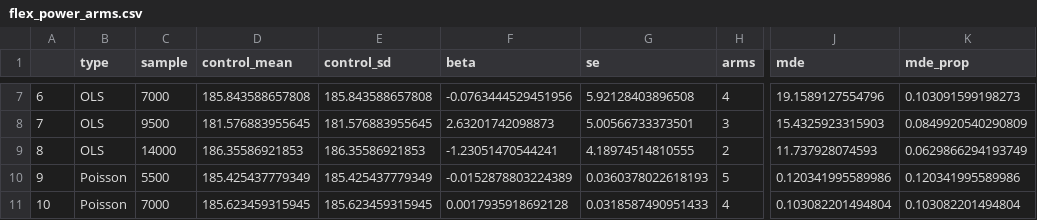
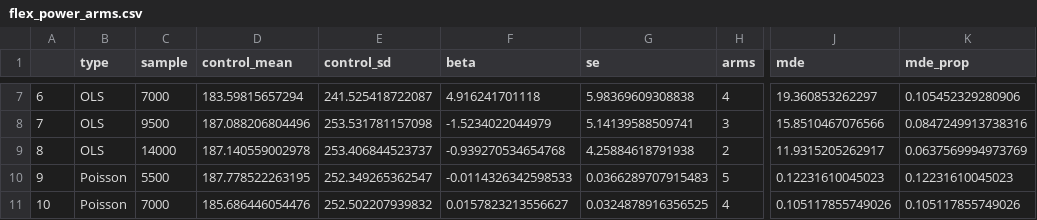
Before and after one commit to nestauk/asf_loop_flex_rct, a CSV file: 3_Outputs/flex_power_arms.csv, drawn as a sheet; only a part is shown, gaps mark what is left out; the diff covers the shown part only; the diff names each change by its address in the sheet, - before the commit and + after, or states it on an @@ line.

```diff
--- a/3_Outputs/flex_power_arms.csv
+++ b/3_Outputs/flex_power_arms.csv
-D7 (control_mean): 185.843588657808
+D7 (control_mean): 183.59815657294
-E7 (control_sd): 185.843588657808
+E7 (control_sd): 241.525418722087
-F7 (beta): -0.0763444529451956
+F7 (beta): 4.916241701118
-G7 (se): 5.92128403896508
+G7 (se): 5.98369609308838
-J7 (mde): 19.1589127554796
+J7 (mde): 19.360853262297
-K7 (mde_prop): 0.103091599198273
+K7 (mde_prop): 0.105452329280906
-D8 (control_mean): 181.576883955645
+D8 (control_mean): 187.088206804496
-E8 (control_sd): 181.576883955645
+E8 (control_sd): 253.531781157098
-F8 (beta): 2.63201742098873
+F8 (beta): -1.5234022044979
-G8 (se): 5.00566733373501
+G8 (se): 5.14139588509741
-J8 (mde): 15.4325923315903
+J8 (mde): 15.8510467076566
-K8 (mde_prop): 0.0849920540290809
+K8 (mde_prop): 0.0847249913738316
-D9 (control_mean): 186.35586921853
+D9 (control_mean): 187.140559002978
-E9 (control_sd): 186.35586921853
+E9 (control_sd): 253.406844523737
-F9 (beta): -1.23051470544241
+F9 (beta): -0.939270534654768
-G9 (se): 4.18974514810555
+G9 (se): 4.25884618791938
-J9 (mde): 11.737928074593
+J9 (mde): 11.9315205262917
-K9 (mde_prop): 0.0629866294193749
+K9 (mde_prop): 0.0637569994973769
-D10 (control_mean): 185.425437779349
+D10 (control_mean): 187.778522263195
-E10 (control_sd): 185.425437779349
+E10 (control_sd): 252.349265362547
-F10 (beta): -0.0152878803224389
+F10 (beta): -0.0114326342598533
-G10 (se): 0.0360378022618193
+G10 (se): 0.0366289707915483
-J10 (mde): 0.120341995589986
+J10 (mde): 0.12231610045023
-K10 (mde_prop): 0.120341995589986
+K10 (mde_prop): 0.12231610045023
-D11 (control_mean): 185.623459315945
+D11 (control_mean): 185.686446054476
-E11 (control_sd): 185.623459315945
+E11 (control_sd): 252.502207939832
-F11 (beta): 0.0017935918692128
+F11 (beta): 0.0157823213556627
-G11 (se): 0.0318587490951433
+G11 (se): 0.0324878916356525
-J11 (mde): 0.103082201494804
+J11 (mde): 0.105117855749026
-K11 (mde_prop): 0.103082201494804
+K11 (mde_prop): 0.105117855749026
```
Also changed, not shown: 42 edited cells elsewhere in this file, 3_Outputs/flex_power.csv, 3 other files.
